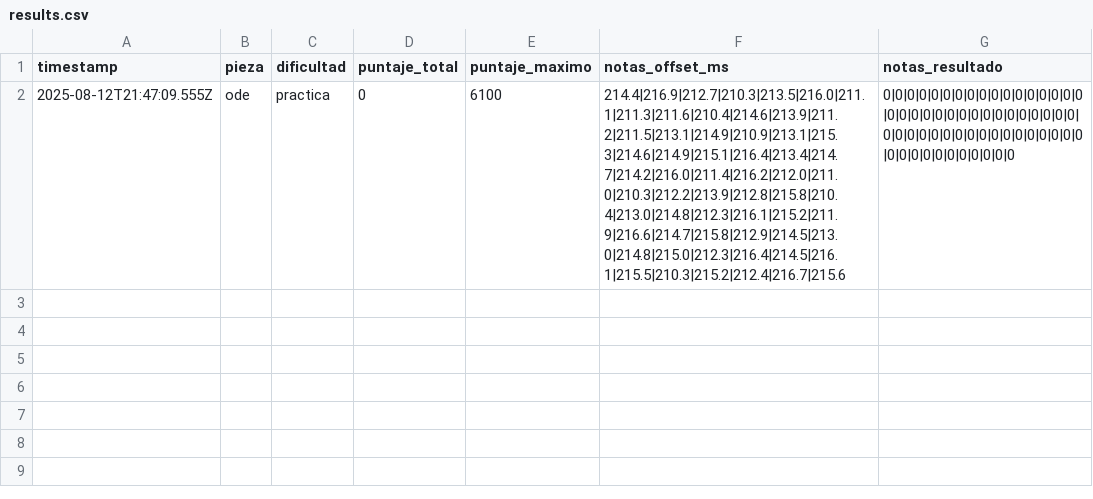
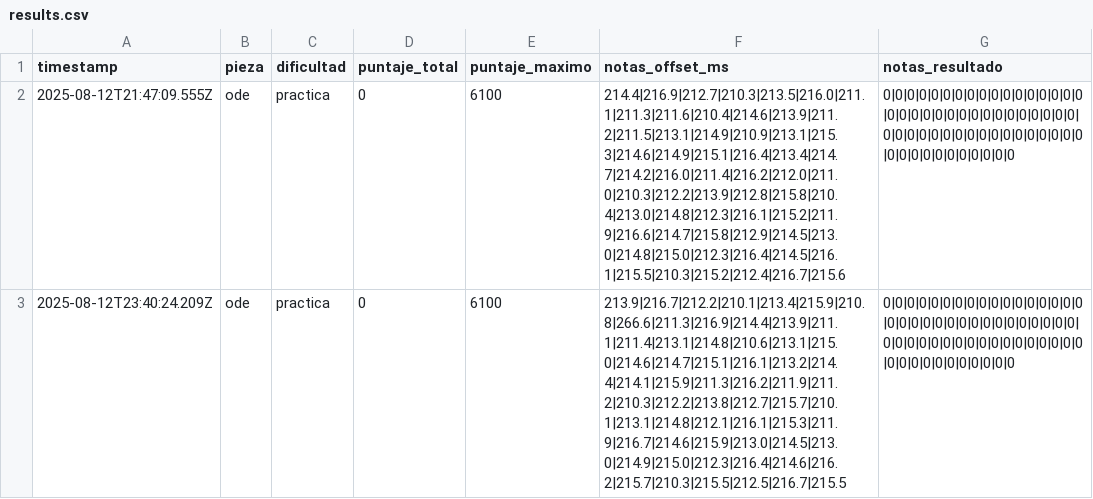
Before and after one commit to suribeca/HapticPiano, a CSV file: server/results.csv, drawn as a sheet; the diff names each change by its address in the sheet, - before the commit and + after, or states it on an @@ line.

```diff
--- a/server/results.csv
+++ b/server/results.csv
+row 3: 2025-08-12T23:40:24.209Z | ode | practica | 0 | 6100 | 213.9|216.7|212.2|210.1|213.4|215.9|210.8|266.6|211.3|216.9|214.4|213.9|211.1|211.4|213.1|214.8|210.6|213.1|215.0|214.6|214.7|215.1|216.1|213.2|214.4|214.1|215.9|211.3|216.2|211.9|211.2|210.3|212.2|213.8|212.7|215.7|210.1|213.1|214.8|212.1|216.1|215.3|211.9|216.7|214.6|215.9|213.0|214.5|213.0|214.9|215.0|212.3|216.4|214.6|216.2|215.7|210.3|215.5|212.5|216.7|215.5 | 0|0|0|0|0|0|0|0|0|0|0|0|0|0|0|0|0|0|0|0|0|0|0|0|0|0|0|0|0|0|0|0|0|0|0|0|0|0|0|0|0|0|0|0|0|0|0|0|0|0|0|0|0|0|0|0|0|0|0|0|0
```
Also changed, not shown: 2 other files.
